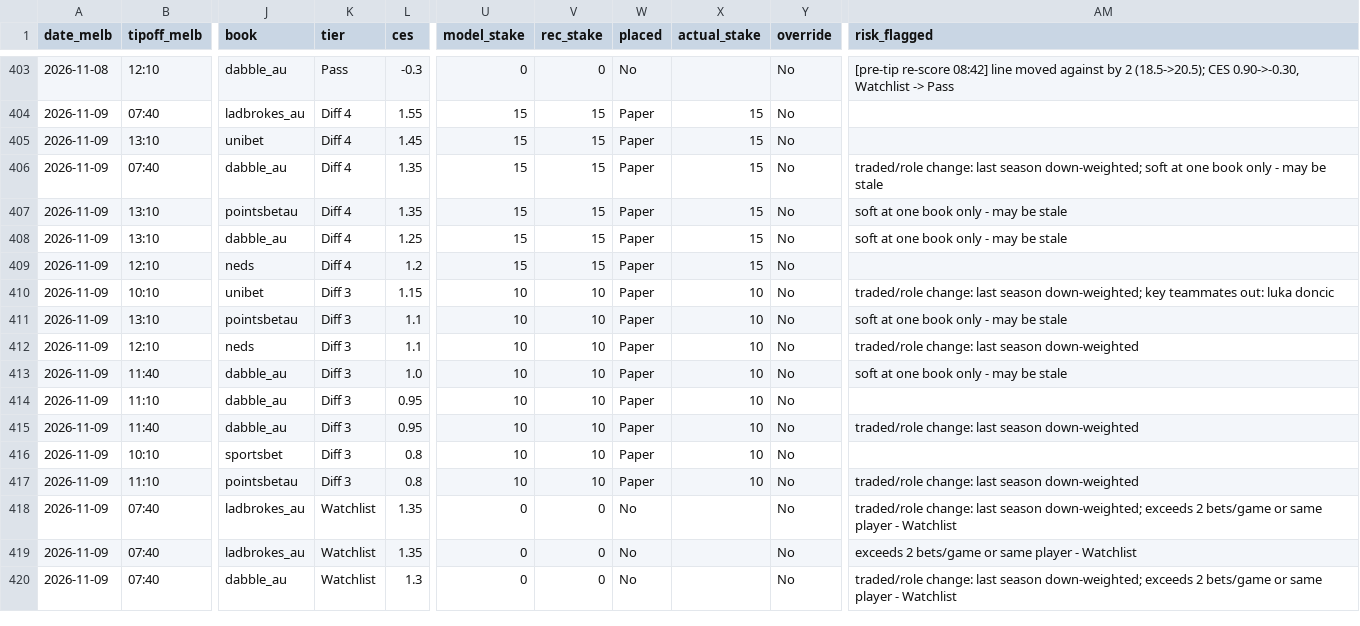
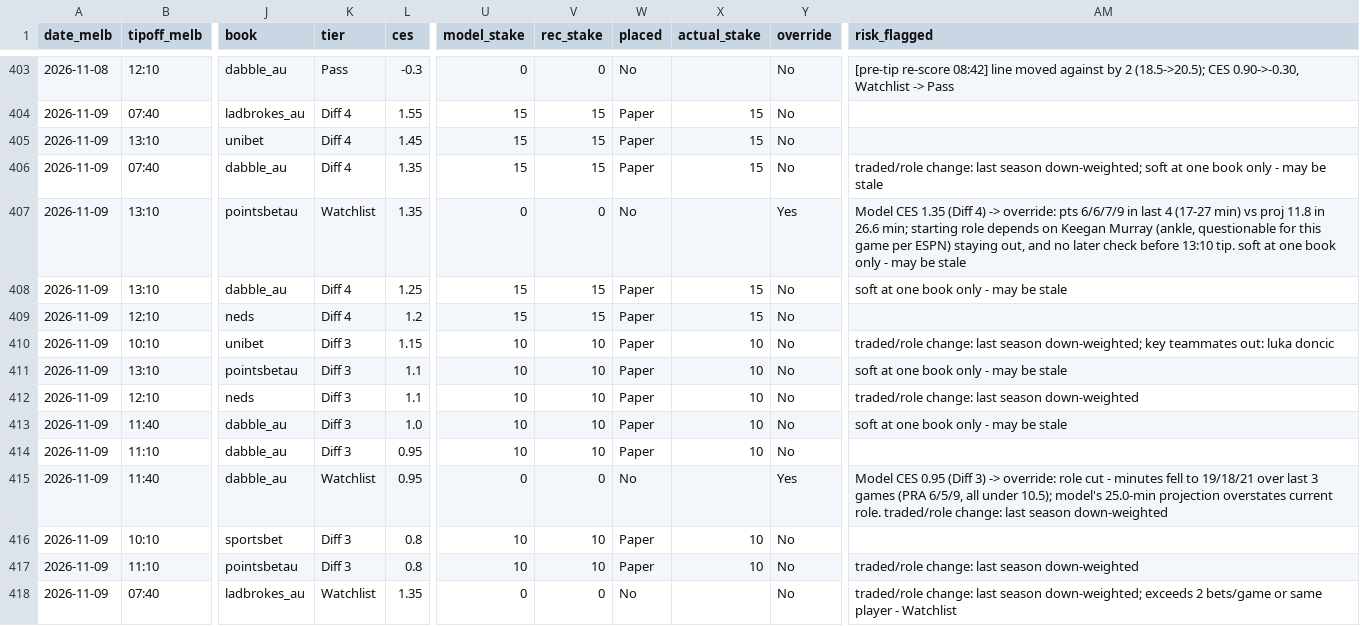
Before and after one commit to darcyedmiston/nba-odds, a CSV file: model/picks_log.csv, drawn as a sheet; only a part is shown, gaps mark what is left out; the shorter side is filled out with more unchanged rows; the diff names each change by its address in the sheet, - before the commit and + after, or states it on an @@ line.

```diff
--- a/model/picks_log.csv
+++ b/model/picks_log.csv
-K407 (tier): Diff 4
+K407 (tier): Watchlist
-U407 (model_stake): 15
+U407 (model_stake): 0
-V407 (rec_stake): 15
+V407 (rec_stake): 0
-W407 (placed): Paper
+W407 (placed): No
-X407 (actual_stake): 15
+X407 (actual_stake): (empty)
-Y407 (override): No
+Y407 (override): Yes
-AM407 (risk_flagged): soft at…
+AM407 (risk_flagged): Model CES 1.35 (Diff 4) -> override: pts 6/6/7/9 in last 4 (17-27 min) vs proj 11.8 in 26.6 min; starting role depends on Keegan Murray (ankle, questionable for this game per ESPN) staying out, and no later check before 13:10 tip. soft at…
-K415 (tier): Diff 3
+K415 (tier): Watchlist
-U415 (model_stake): 10
+U415 (model_stake): 0
-V415 (rec_stake): 10
+V415 (rec_stake): 0
-W415 (placed): Paper
+W415 (placed): No
-X415 (actual_stake): 10
+X415 (actual_stake): (empty)
-Y415 (override): No
+Y415 (override): Yes
-AM415 (risk_flagged): traded/role change:…
+AM415 (risk_flagged): Model CES 0.95 (Diff 3) -> override: role cut - minutes fell to 19/18/21 over last 3 games (PRA 6/5/9, all under 10.5); model's 25.0-min projection overstates current role. traded/role change:…
```
